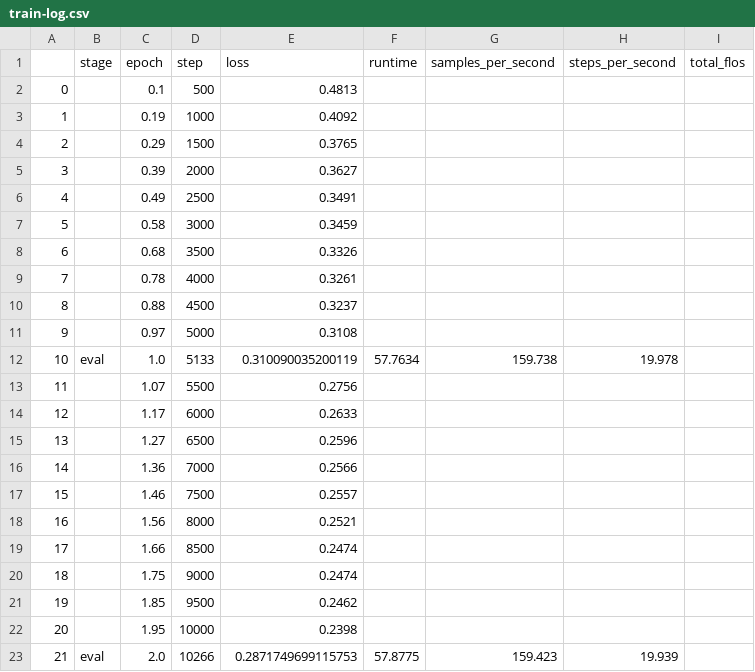
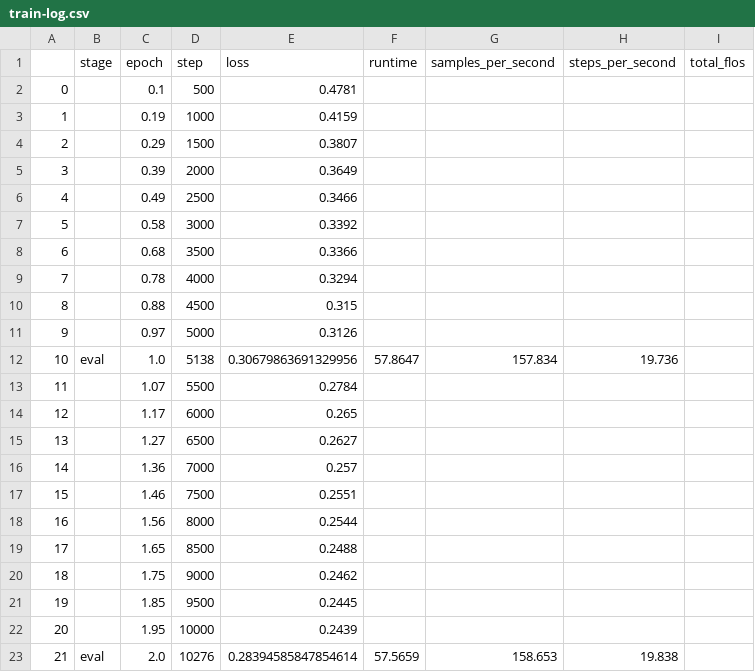
Before and after one commit to jvdzwaan/ocrpostcorrection-notebooks, a CSV file: results/detection/logs/train-log.csv, drawn as a sheet; only a part is shown; the diff covers the shown part only.

```diff
--- a/results/detection/logs/train-log.csv
+++ b/results/detection/logs/train-log.csv
@@ -1,23 +1,23 @@
 ,stage,epoch,step,loss,runtime,samples_per_second,steps_per_second,total_flos
-0,,0.1,500,0.4813,,,,
-1,,0.19,1000,0.4092,,,,
-2,,0.29,1500,0.3765,,,,
-3,,0.39,2000,0.3627,,,,
-4,,0.49,2500,0.3491,,,,
-5,,0.58,3000,0.3459,,,,
-6,,0.68,3500,0.3326,,,,
-7,,0.78,4000,0.3261,,,,
-8,,0.88,4500,0.3237,,,,
-9,,0.97,5000,0.3108,,,,
-10,eval,1.0,5133,0.310090035200119,57.7634,159.738,19.978,
-11,,1.07,5500,0.2756,,,,
-12,,1.17,6000,0.2633,,,,
-13,,1.27,6500,0.2596,,,,
-14,,1.36,7000,0.2566,,,,
-15,,1.46,7500,0.2557,,,,
-16,,1.56,8000,0.2521,,,,
-17,,1.66,8500,0.2474,,,,
-18,,1.75,9000,0.2474,,,,
-19,,1.85,9500,0.2462,,,,
-20,,1.95,10000,0.2398,,,,
-21,eval,2.0,10266,0.2871749699115753,57.8775,159.423,19.939,
+0,,0.1,500,0.4781,,,,
+1,,0.19,1000,0.4159,,,,
+2,,0.29,1500,0.3807,,,,
+3,,0.39,2000,0.3649,,,,
+4,,0.49,2500,0.3466,,,,
+5,,0.58,3000,0.3392,,,,
+6,,0.68,3500,0.3366,,,,
+7,,0.78,4000,0.3294,,,,
+8,,0.88,4500,0.315,,,,
+9,,0.97,5000,0.3126,,,,
+10,eval,1.0,5138,0.30679863691329956,57.8647,157.834,19.736,
+11,,1.07,5500,0.2784,,,,
+12,,1.17,6000,0.265,,,,
+13,,1.27,6500,0.2627,,,,
+14,,1.36,7000,0.257,,,,
+15,,1.46,7500,0.2551,,,,
+16,,1.56,8000,0.2544,,,,
+17,,1.65,8500,0.2488,,,,
+18,,1.75,9000,0.2462,,,,
+19,,1.85,9500,0.2445,,,,
+20,,1.95,10000,0.2439,,,,
+21,eval,2.0,10276,0.28394585847854614,57.5659,158.653,19.838,
```
Also changed, not shown: 24 edited cells elsewhere in this file, 4 other files.
